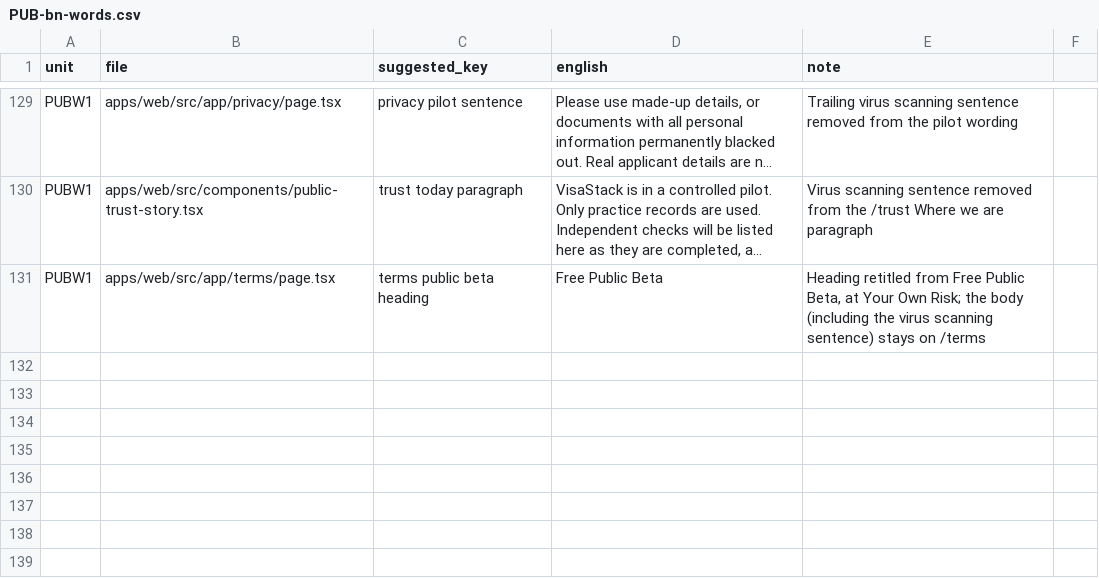
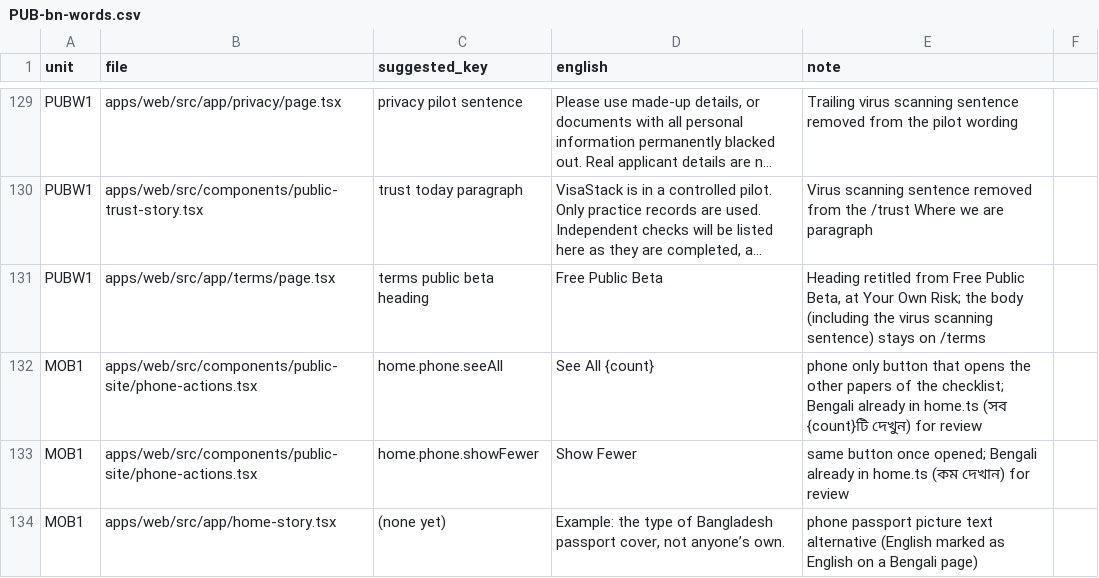
Before and after one commit to sadatnitex/visastack, a CSV file: docs/upgrades/programme/pub/PUB-bn-words.csv, drawn as a sheet; only a part is shown, gaps mark what is left out; long unchanged cells end in …; the diff names each change by its address in the sheet, - before the commit and + after, or states it on an @@ line.

```diff
--- a/docs/upgrades/programme/pub/PUB-bn-words.csv
+++ b/docs/upgrades/programme/pub/PUB-bn-words.csv
+row 132: MOB1 | apps/web/src/components/public-site/phone-actions.tsx | home.phone.seeAll | See All {count} | phone only button that opens the other papers of the checklist; Bengali already in home.ts (সব {count}টি দেখুন) for review
+row 133: MOB1 | apps/web/src/components/public-site/phone-actions.tsx | home.phone.showFewer | Show Fewer | same button once opened; Bengali already in home.ts (কম দেখান) for review
+row 134: MOB1 | apps/web/src/app/home-story.tsx | (none yet) | Example: the type of Bangladesh passport cover, not anyone’s own. | phone passport picture text alternative (English marked as English on a Bengali page)
```
Also changed, not shown: 1 other file.
